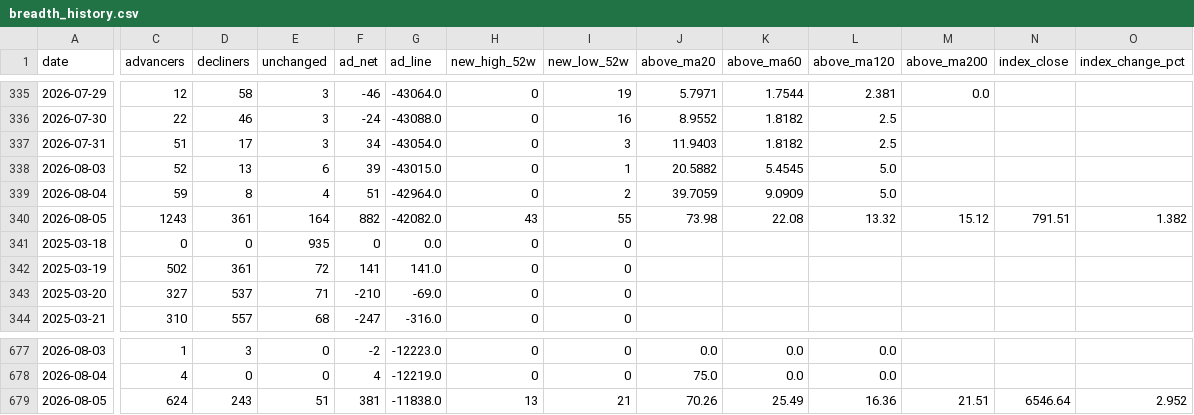
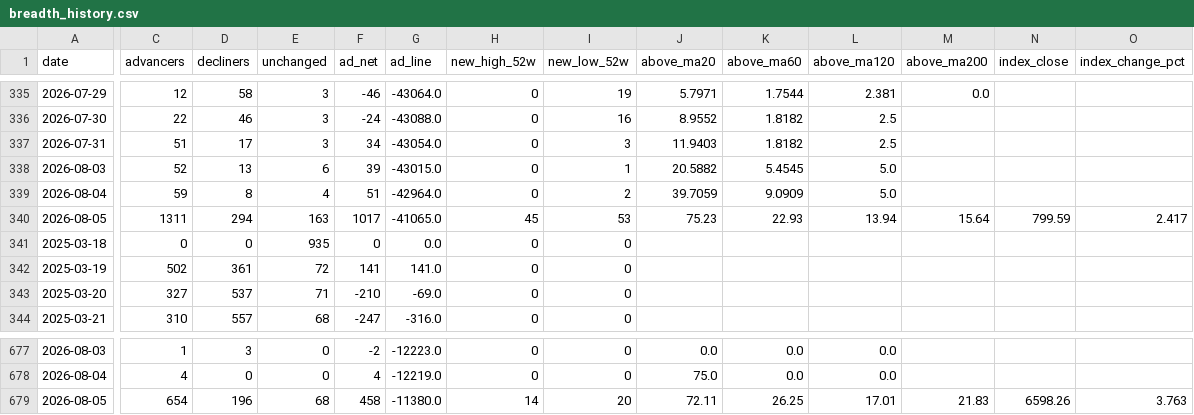
Before and after one commit to firestory119-hub/POR-Hunting, a CSV file: data/breadth_history.csv, drawn as a sheet; only a part is shown, gaps mark what is left out; the diff covers the shown part only; the diff names each change by its address in the sheet, - before the commit and + after, or states it on an @@ line.

```diff
--- a/data/breadth_history.csv
+++ b/data/breadth_history.csv
-C340 (advancers): 1243
+C340 (advancers): 1311
-D340 (decliners): 361
+D340 (decliners): 294
-E340 (unchanged): 164
+E340 (unchanged): 163
-F340 (ad_net): 882
+F340 (ad_net): 1017
-G340 (ad_line): -42082.0
+G340 (ad_line): -41065.0
-H340 (new_high_52w): 43
+H340 (new_high_52w): 45
-I340 (new_low_52w): 55
+I340 (new_low_52w): 53
-J340 (above_ma20): 73.98
+J340 (above_ma20): 75.23
-K340 (above_ma60): 22.08
+K340 (above_ma60): 22.93
-L340 (above_ma120): 13.32
+L340 (above_ma120): 13.94
-M340 (above_ma200): 15.12
+M340 (above_ma200): 15.64
-N340 (index_close): 791.51
+N340 (index_close): 799.59
-O340 (index_change_pct): 1.382
+O340 (index_change_pct): 2.417
-C679 (advancers): 624
+C679 (advancers): 654
-D679 (decliners): 243
+D679 (decliners): 196
-E679 (unchanged): 51
+E679 (unchanged): 68
-F679 (ad_net): 381
+F679 (ad_net): 458
-G679 (ad_line): -11838.0
+G679 (ad_line): -11380.0
-H679 (new_high_52w): 13
+H679 (new_high_52w): 14
-I679 (new_low_52w): 21
+I679 (new_low_52w): 20
-J679 (above_ma20): 70.26
+J679 (above_ma20): 72.11
-K679 (above_ma60): 25.49
+K679 (above_ma60): 26.25
-L679 (above_ma120): 16.36
+L679 (above_ma120): 17.01
-M679 (above_ma200): 21.51
+M679 (above_ma200): 21.83
-N679 (index_close): 6546.64
+N679 (index_close): 6598.26
-O679 (index_change_pct): 2.952
+O679 (index_change_pct): 3.763
```
Also changed, not shown: 2 edited cells elsewhere in this file.
